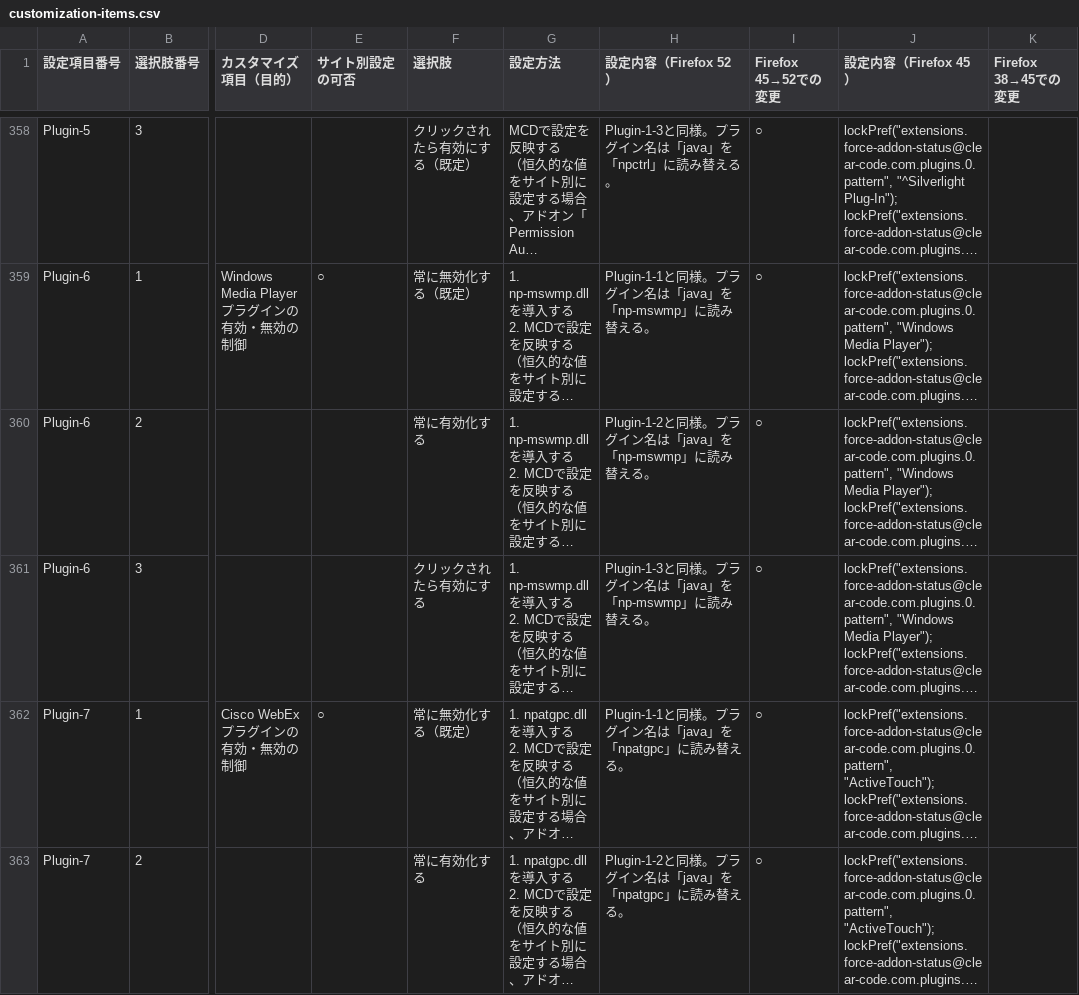
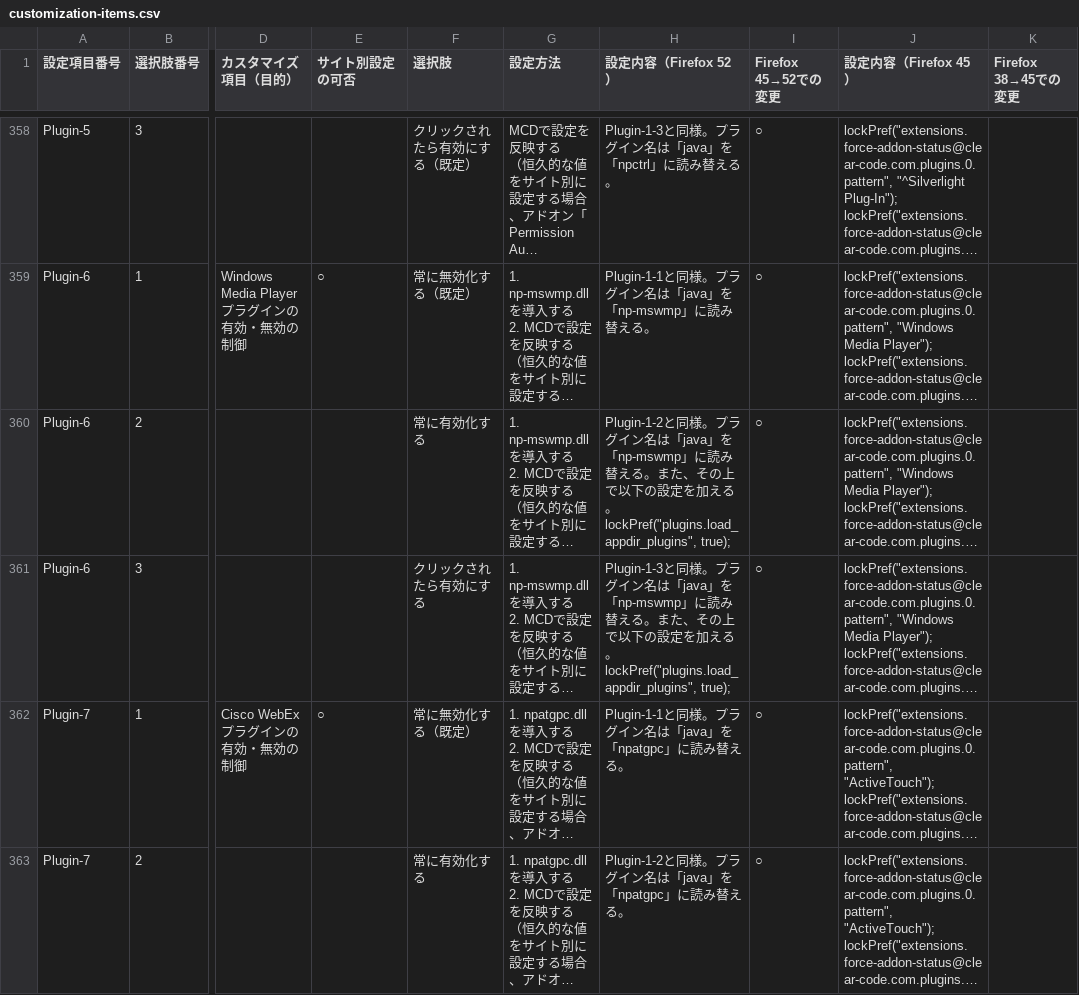
Before and after one commit to isabella232/firefox-support-common, a CSV file: configurations/customization-items.csv, drawn as a sheet; only a part is shown, gaps mark what is left out; long unchanged cells end in …; ↵ is a line break in a cell; the diff names each change by its address in the sheet, - before the commit and + after, or states it on an @@ line.

Commit message:
Add missing prefs to activate Windows Media Player plugin

```diff
--- a/configurations/customization-items.csv
+++ b/configurations/customization-items.csv
-H360 (設定内容（Firefox 52）): …替える。
+H360 (設定内容（Firefox 52）): …替える。また、その上で以下の設定を加える。 ↵ lockPref("plugins.load_appdir_plugins", true);
-H361 (設定内容（Firefox 52）): …替える。
+H361 (設定内容（Firefox 52）): …替える。また、その上で以下の設定を加える。 ↵ lockPref("plugins.load_appdir_plugins", true);
```
Also changed, not shown: 1 other file.
